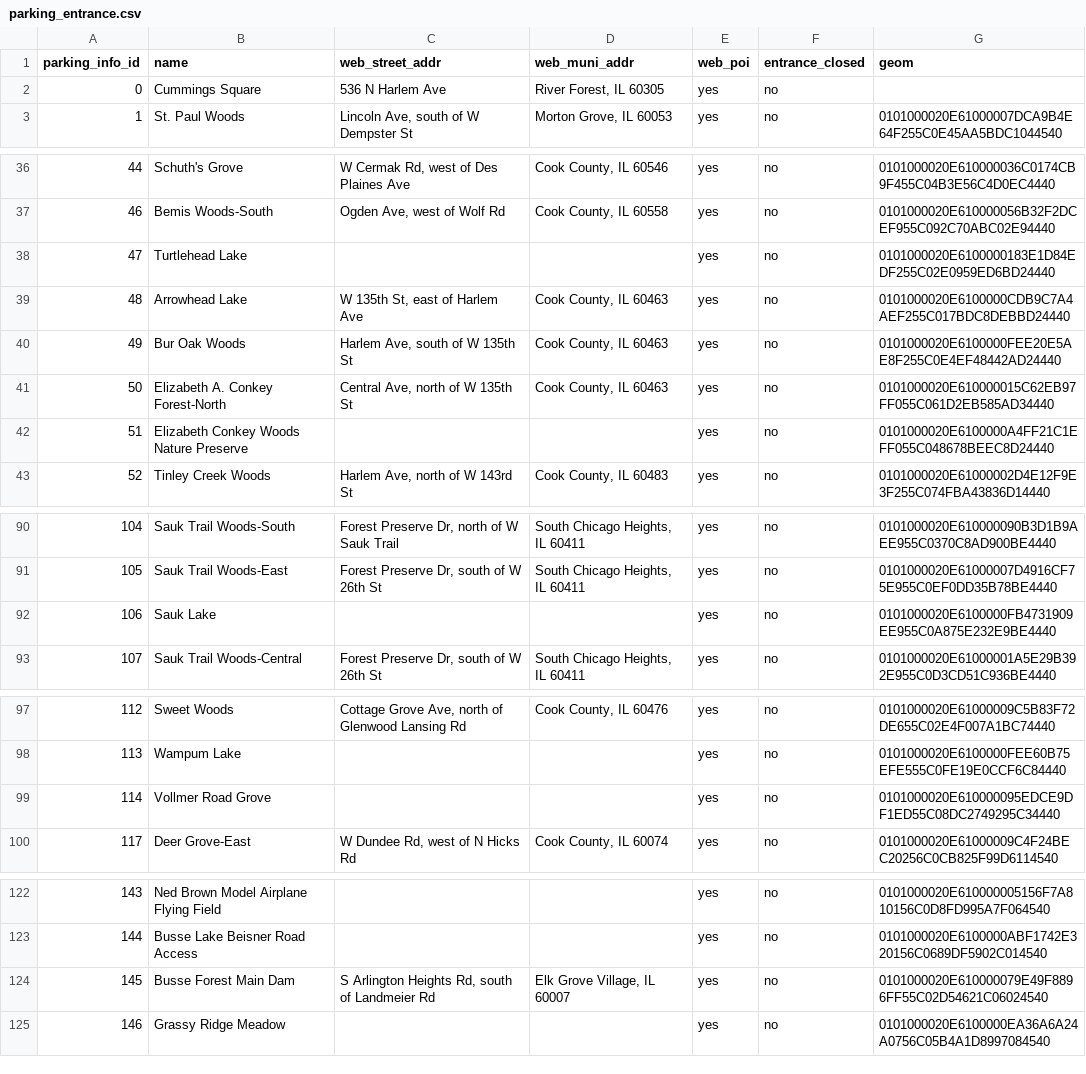
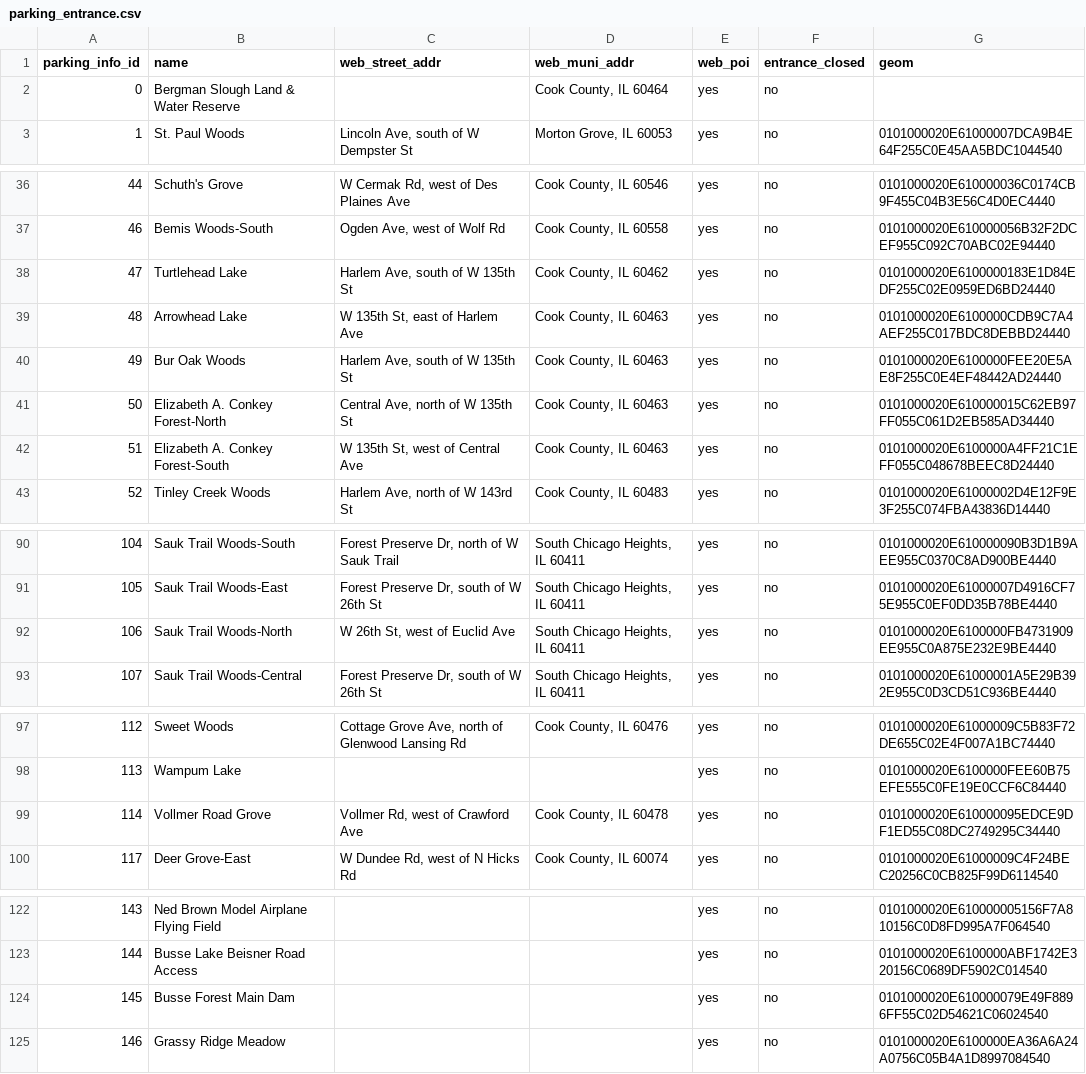
Before and after one commit to fpdcc/webmap_data_updates, a CSV file: map data/parking_entrance.csv, drawn as a sheet; only a part is shown, gaps mark what is left out; the diff covers the shown part only.

```diff
--- a/map data/parking_entrance.csv
+++ b/map data/parking_entrance.csv
@@ -1,3 +1,3 @@
 parking_info_id,name,web_street_addr,web_muni_addr,web_poi,entrance_closed,geom
-0,Cummings Square,536 N Harlem Ave,"River Forest, IL 60305",yes,no,
+0,Bergman Slough Land & Water Reserve,,"Cook County, IL 60464",yes,no,
 1,St. Paul Woods,"Lincoln Ave, south of W Dempster St","Morton Grove, IL 60053",yes,no,0101000020E61000007DCA9B4E64F255C0E45AA5BDC1044540
@@ -37,3 +37,3 @@ parking_info_id,name,web_street_addr,web_muni_addr,web_poi,entrance_closed,geom
 46,Bemis Woods-South,"Ogden Ave, west of Wolf Rd","Cook County, IL 60558",yes,no,0101000020E610000056B32F2DCEF955C092C70ABC02E94440
-47,Turtlehead Lake,,,yes,no,0101000020E6100000183E1D84EDF255C02E0959ED6BD24440
+47,Turtlehead Lake,"Harlem Ave, south of W 135th St","Cook County, IL 60462",yes,no,0101000020E6100000183E1D84EDF255C02E0959ED6BD24440
 48,Arrowhead Lake,"W 135th St, east of Harlem Ave","Cook County, IL 60463",yes,no,0101000020E6100000CDB9C7A4AEF255C017BDC8DEBBD24440
@@ -41,3 +41,3 @@ parking_info_id,name,web_street_addr,web_muni_addr,web_poi,entrance_closed,geom
 50,Elizabeth A. Conkey Forest-North,"Central Ave, north of W 135th St","Cook County, IL 60463",yes,no,0101000020E610000015C62EB97FF055C061D2EB585AD34440
-51,Elizabeth Conkey Woods Nature Preserve,,,yes,no,0101000020E6100000A4FF21C1EFF055C048678BEEC8D24440
+51,Elizabeth A. Conkey Forest-South,"W 135th St, west of Central Ave","Cook County, IL 60463",yes,no,0101000020E6100000A4FF21C1EFF055C048678BEEC8D24440
 52,Tinley Creek Woods,"Harlem Ave, north of W 143rd St","Cook County, IL 60483",yes,no,0101000020E61000002D4E12F9E3F255C074FBA43836D14440
@@ -91,3 +91,3 @@ parking_info_id,name,web_street_addr,web_muni_addr,web_poi,entrance_closed,geom
 105,Sauk Trail Woods-East,"Forest Preserve Dr, south of W 26th St","South Chicago Heights, IL 60411",yes,no,0101000020E61000007D4916CF75E955C0EF0DD35B78BE4440
-106,Sauk Lake,,,yes,no,0101000020E6100000FB4731909EE955C0A875E232E9BE4440
+106,Sauk Trail Woods-North,"W 26th St, west of Euclid Ave","South Chicago Heights, IL 60411",yes,no,0101000020E6100000FB4731909EE955C0A875E232E9BE4440
 107,Sauk Trail Woods-Central,"Forest Preserve Dr, south of W 26th St","South Chicago Heights, IL 60411",yes,no,0101000020E61000001A5E29B392E955C0D3CD51C936BE4440
@@ -98,3 +98,3 @@ parking_info_id,name,web_street_addr,web_muni_addr,web_poi,entrance_closed,geom
 113,Wampum Lake,,,yes,no,0101000020E6100000FEE60B75EFE555C0FE19E0CCF6C84440
-114,Vollmer Road Grove,,,yes,no,0101000020E610000095EDCE9DF1ED55C08DC2749295C34440
+114,Vollmer Road Grove,"Vollmer Rd, west of Crawford Ave","Cook County, IL 60478",yes,no,0101000020E610000095EDCE9DF1ED55C08DC2749295C34440
 117,Deer Grove-East,"W Dundee Rd, west of N Hicks Rd","Cook County, IL 60074",yes,no,0101000020E61000009C4F24BEC20256C0CB825F99D6114540
@@ -123,3 +123,3 @@ parking_info_id,name,web_street_addr,web_muni_addr,web_poi,entrance_closed,geom
 144,Busse Lake Beisner Road Access,,,yes,no,0101000020E6100000ABF1742E320156C0689DF5902C014540
-145,Busse Forest Main Dam,"S Arlington Heights Rd, south of Landmeier Rd","Elk Grove Village, IL 60007",yes,no,0101000020E610000079E49F8896FF55C02D54621C06024540
+145,Busse Forest Main Dam,,,yes,no,0101000020E610000079E49F8896FF55C02D54621C06024540
 146,Grassy Ridge Meadow,,,yes,no,0101000020E6100000EA36A6A24A0756C05B4A1D8997084540
```
Also changed, not shown: 2 edited cells elsewhere in this file, map data/activities.csv, map data/poi_desc.csv, 7 other files.
